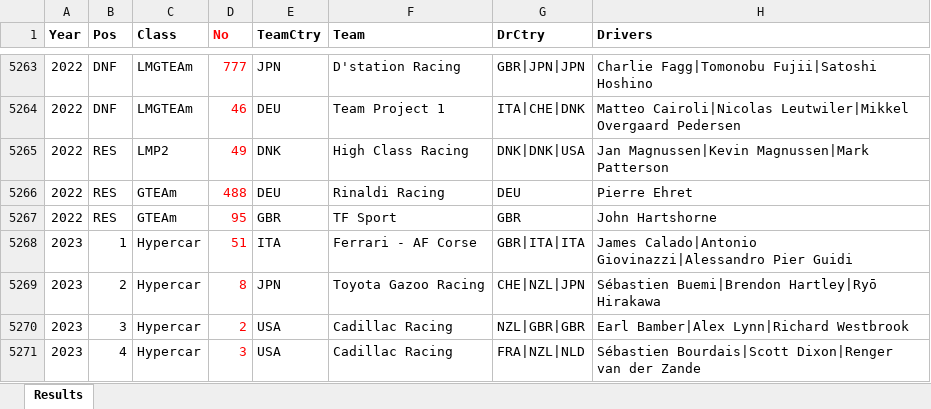
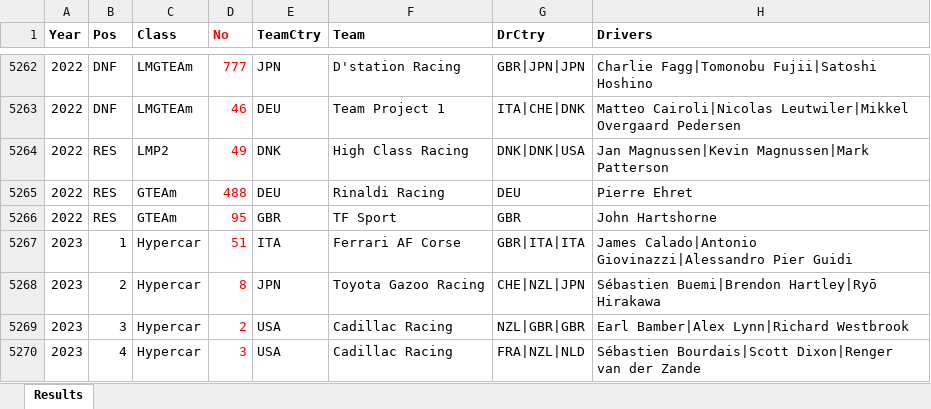
Before and after one commit to gdsotirov/lemans24, an Excel workbook: db/data/results_in.xlsx, sheet Results, drawn as a sheet; only a part is shown, gaps mark what is left out; values as stored, in another font and other column widths than the file's, no borders; conditional formats not drawn; addresses are those after the commit; the diff covers the shown part only; the diff names each change by its address in the sheet, - before the commit and + after, or states it on an @@ line.

Commit message:
Correct some team and driver names

```diff
--- a/db/data/results_in.xlsx (sheet Results)
+++ b/db/data/results_in.xlsx (sheet Results)
-F5267 (Team): Ferrari - AF Corse
+F5267 (Team): Ferrari AF Corse
```
Also changed, not shown: 1 removed row and 18 edited cells elsewhere in this sheet, 2 other files.
